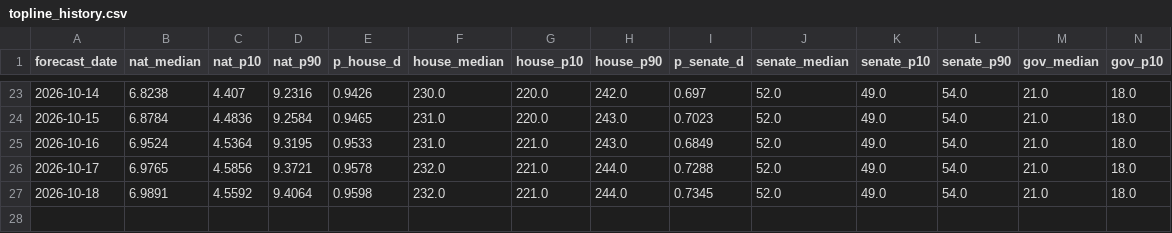
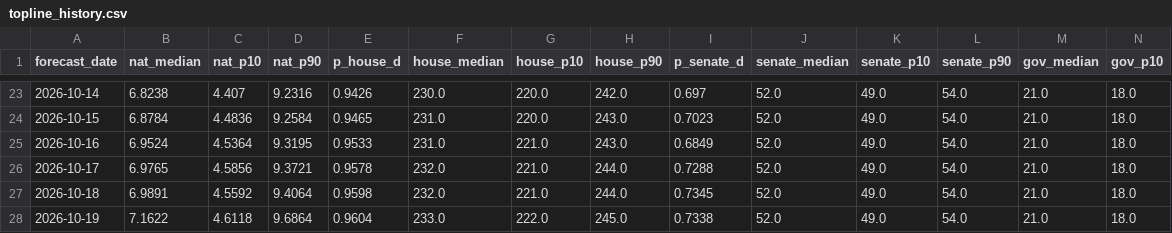
Before and after one commit to kurtawirth/whoshowsup, a CSV file: site/src/data/downloads/topline_history.csv, drawn as a sheet; only a part is shown, gaps mark what is left out; rows hold the shown columns only; the diff names each change by its address in the sheet, - before the commit and + after, or states it on an @@ line.

```diff
--- a/site/src/data/downloads/topline_history.csv
+++ b/site/src/data/downloads/topline_history.csv
+row 28: 2026-10-19 | 7.1622 | 4.6118 | 9.6864 | 0.9604 | 233.0 | 222.0 | 245.0 | 0.7338 | 52.0 | 49.0 | 54.0 | 21.0 | 18.0
```
Also changed, not shown: data/processed/polls_2026_approval.csv, data/processed/polls_2026_generic.csv, 46 other files.
